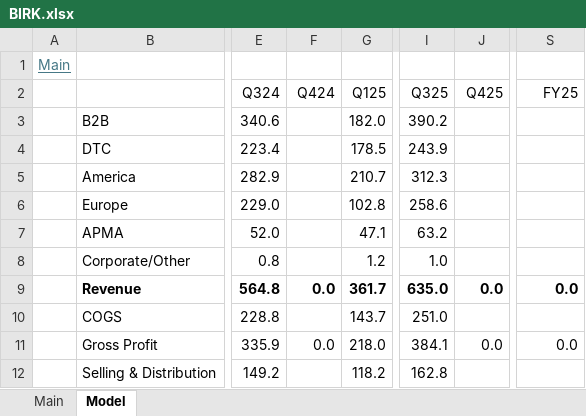
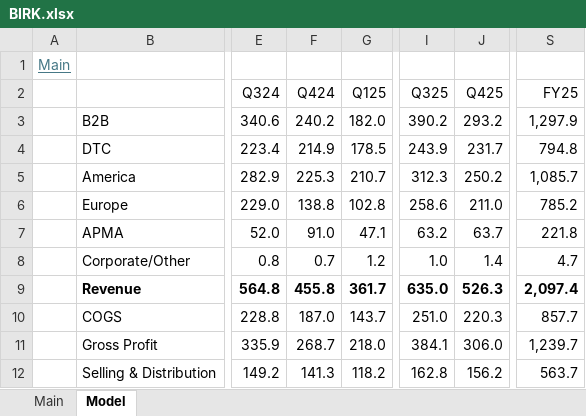
Before and after one commit to oscarsettje/Models, an Excel workbook: BIRK.xlsx, sheet Model, drawn as a sheet; only a part is shown, gaps mark what is left out; values as stored, in another font and other column widths than the file's, no borders; the diff covers the shown part only; the diff names each change by its address in the sheet, - before the commit and + after, or states it on an @@ line.

```diff
--- a/BIRK.xlsx (sheet Model)
+++ b/BIRK.xlsx (sheet Model)
-F3 (Q424): (empty)
+F3 (Q424): 240.2
-J3 (Q425): (empty)
+J3 (Q425): 293.2
-S3 (FY25): (empty)
+S3 (FY25): 1,297.9
-F4 (Q424): (empty)
+F4 (Q424): 214.9
-J4 (Q425): (empty)
+J4 (Q425): 231.7
-S4 (FY25): (empty)
+S4 (FY25): 794.8
-F5 (Q424): (empty)
+F5 (Q424): 225.3
-J5 (Q425): (empty)
+J5 (Q425): 250.2
-S5 (FY25): (empty)
+S5 (FY25): 1,085.7
-F6 (Q424): (empty)
+F6 (Q424): 138.8
-J6 (Q425): (empty)
+J6 (Q425): 211.0
-S6 (FY25): (empty)
+S6 (FY25): 785.2
-F7 (Q424): (empty)
+F7 (Q424): 91.0
-J7 (Q425): (empty)
+J7 (Q425): 63.7
-S7 (FY25): (empty)
+S7 (FY25): 221.8
-F8 (Q424): (empty)
+F8 (Q424): 0.7
-J8 (Q425): (empty)
+J8 (Q425): 1.4
-S8 (FY25): (empty)
+S8 (FY25): 4.7
-F9 (Q424): 0.0
+F9 (Q424): 455.8
-J9 (Q425): 0.0
+J9 (Q425): 526.3
-S9 (FY25): 0.0
+S9 (FY25): 2,097.4
-F10 (Q424): (empty)
+F10 (Q424): 187.0
-J10 (Q425): (empty)
+J10 (Q425): 220.3
-S10 (FY25): (empty)
+S10 (FY25): 857.7
-F11 (Q424): 0.0
+F11 (Q424): 268.7
-J11 (Q425): 0.0
+J11 (Q425): 306.0
-S11 (FY25): 0.0
+S11 (FY25): 1,239.7
-F12 (Q424): (empty)
+F12 (Q424): 141.3
-J12 (Q425): (empty)
+J12 (Q425): 156.2
-S12 (FY25): (empty)
+S12 (FY25): 563.7
```
Also changed, not shown: 49 edited cells and cell formats elsewhere in this sheet, sheet Main, CTAS.xlsx, MCD.xlsx, 1 other file.
